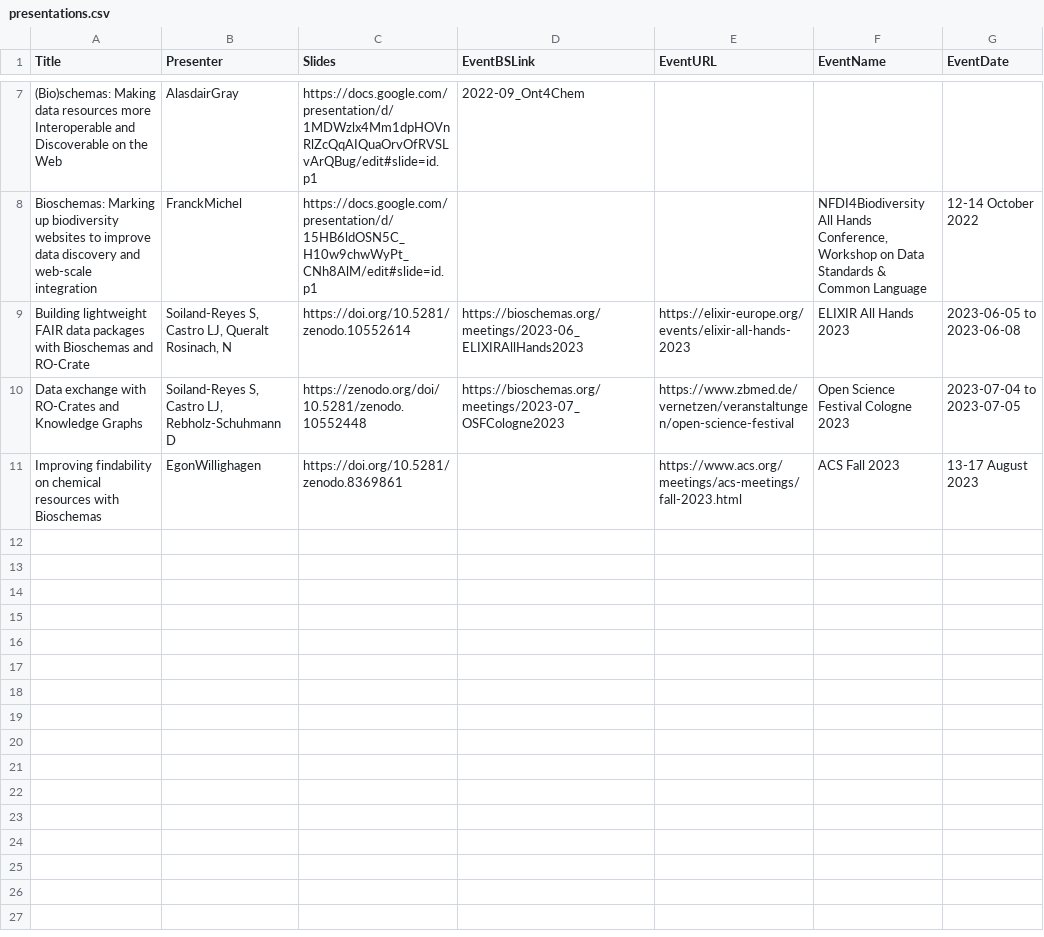
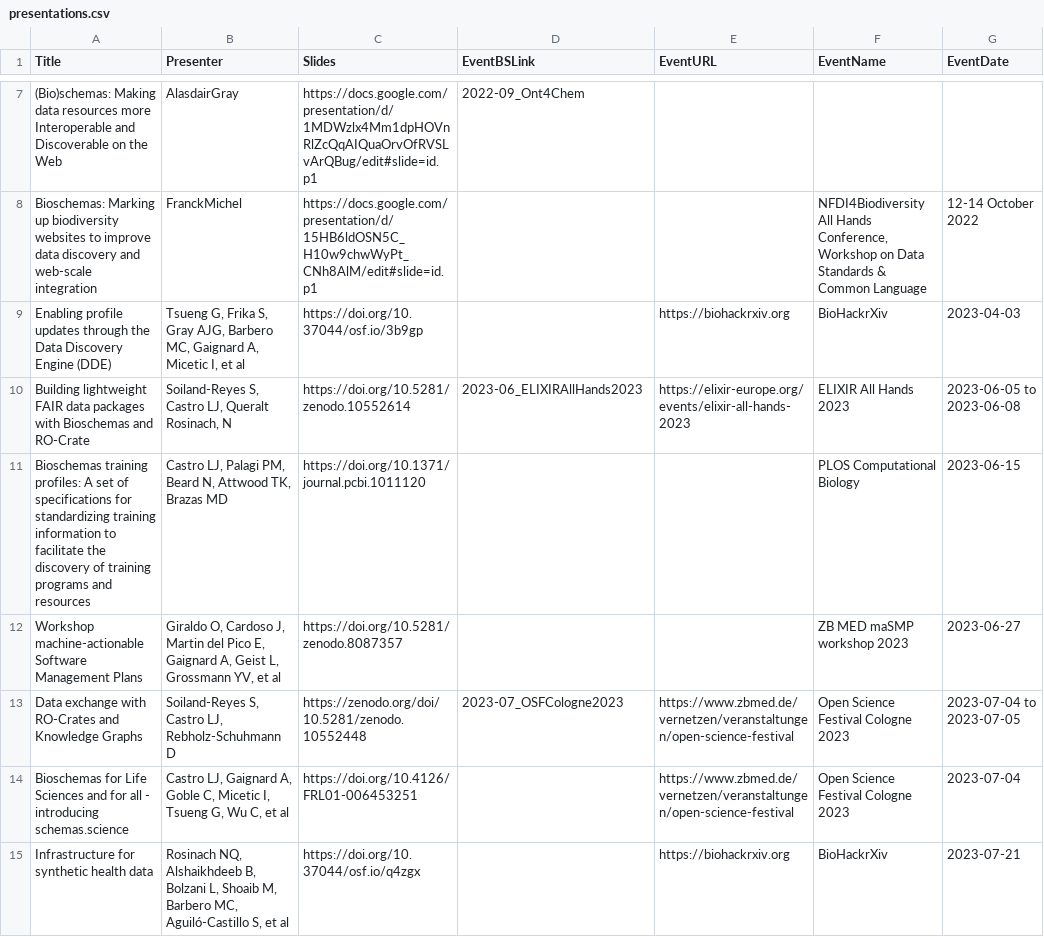
Before and after one commit to BioSchemas/bioschemas.github.io, a CSV file: _data/presentations.csv, drawn as a sheet; only a part is shown, gaps mark what is left out; the shorter side is filled out with more unchanged rows; addresses are those after the commit; the diff covers the shown part only; the diff names each change by its address in the sheet, - before the commit and + after, or states it on an @@ line.

```diff
--- a/_data/presentations.csv
+++ b/_data/presentations.csv
+row 9: Enabling profile updates through the Data Discovery Engine (DDE) | Tsueng G, Frika S, Gray AJG, Barbero MC, Gaignard A, Micetic I, et al | https://doi.org/10.37044/osf.io/3b9gp |  | https://biohackrxiv.org | BioHackrXiv | 2023-04-03
-D10 (EventBSLink): https://bioschemas.org/meetings/2023-06_ELIXIRAllHands2023
+D10 (EventBSLink): 2023-06_ELIXIRAllHands2023
+row 11: Bioschemas training profiles: A set of specifications for standardizing training information to facilitate the discovery of training programs and resources | Castro LJ, Palagi PM, Beard N, Attwood TK, Brazas MD | https://doi.org/10.1371/journal.pcbi.1011120 |  |  | PLOS Computational Biology | 2023-06-15
+row 12: Workshop machine-actionable Software Management Plans | Giraldo O, Cardoso J, Martin del Pico E, Gaignard A, Geist L, Grossmann YV, et al | https://doi.org/10.5281/zenodo.8087357 |  |  | ZB MED maSMP workshop 2023 | 2023-06-27
-D13 (EventBSLink): https://bioschemas.org/meetings/2023-07_OSFCologne2023
+D13 (EventBSLink): 2023-07_OSFCologne2023
+row 14: Bioschemas for Life Sciences and for all - introducing schemas.science | Castro LJ, Gaignard A, Goble C, Micetic I, Tsueng G, Wu C, et al | https://doi.org/10.4126/FRL01-006453251 |  | https://www.zbmed.de/vernetzen/veranstaltungen/open-science-festival | Open Science Festival Cologne 2023 | 2023-07-04
+row 15: Infrastructure for synthetic health data | Rosinach NQ, Alshaikhdeeb B, Bolzani L, Shoaib M, Barbero MC, Aguiló-Castillo S, et al | https://doi.org/10.37044/osf.io/q4zgx |  | https://biohackrxiv.org | BioHackrXiv | 2023-07-21
```
Also changed, not shown: 5 added rows elsewhere in this file, 2 other files.
